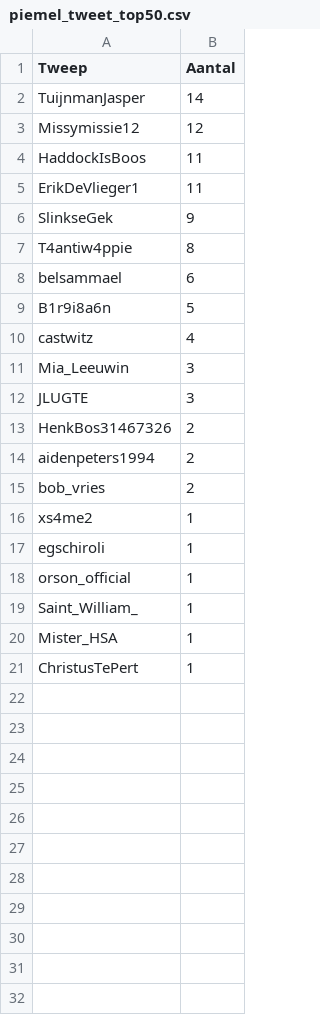
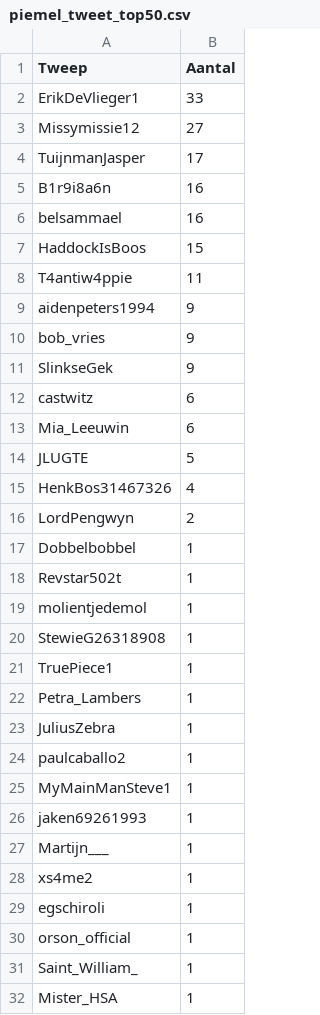
Before and after one commit to erikcas/wnw, a CSV file: piemel_tweet_top50.csv, drawn as a sheet; only a part is shown; the shorter side is filled out with more unchanged rows.

```diff
--- a/piemel_tweet_top50.csv
+++ b/piemel_tweet_top50.csv
@@ -1,16 +1,28 @@
 Tweep,Aantal
-TuijnmanJasper,14
-Missymissie12,12
-HaddockIsBoos,11
-ErikDeVlieger1,11
+ErikDeVlieger1,33
+Missymissie12,27
+TuijnmanJasper,17
+B1r9i8a6n,16
+belsammael,16
+HaddockIsBoos,15
+T4antiw4ppie,11
+aidenpeters1994,9
+bob_vries,9
 SlinkseGek,9
-T4antiw4ppie,8
-belsammael,6
-B1r9i8a6n,5
-castwitz,4
-Mia_Leeuwin,3
-JLUGTE,3
-HenkBos31467326,2
-aidenpeters1994,2
-bob_vries,2
+castwitz,6
+Mia_Leeuwin,6
+JLUGTE,5
+HenkBos31467326,4
+LordPengwyn,2
+Dobbelbobbel,1
+Revstar502t,1
+molientjedemol,1
+StewieG26318908,1
+TruePiece1,1
+Petra_Lambers,1
+JuliusZebra,1
+paulcaballo2,1
+MyMainManSteve1,1
+jaken69261993,1
+Martijn___,1
 xs4me2,1
```
Also changed, not shown: piemel_tweet_graph.csv, 3 other files.
